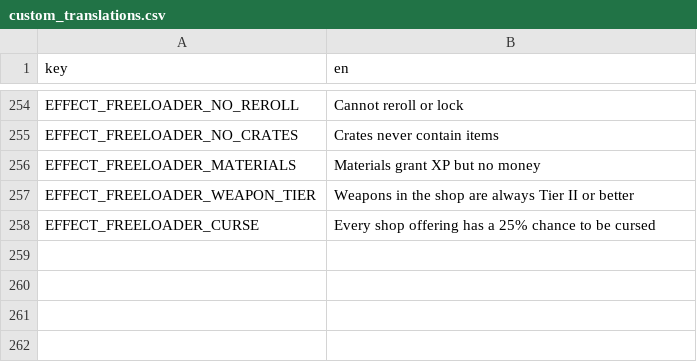
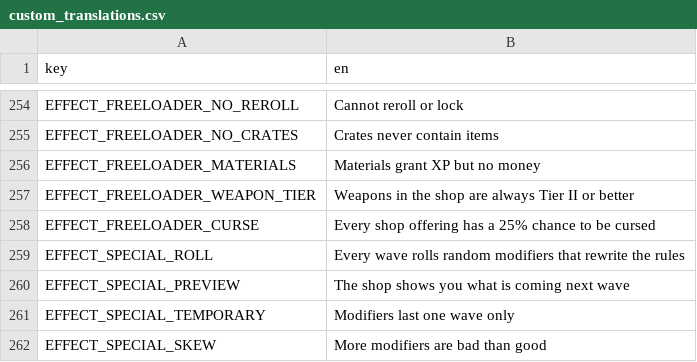
Before and after one commit to nicolassut/brotato-mods, a CSV file: game-src/items/custom/custom_translations.csv, drawn as a sheet; only a part is shown, gaps mark what is left out.

```diff
--- a/game-src/items/custom/custom_translations.csv
+++ b/game-src/items/custom/custom_translations.csv
@@ -258 +258,5 @@ EFFECT_FREELOADER_WEAPON_TIER,Weapons in the shop are always Tier II or better
 EFFECT_FREELOADER_CURSE,Every shop offering has a 25% chance to be cursed
+EFFECT_SPECIAL_ROLL,Every wave rolls random modifiers that rewrite the rules
+EFFECT_SPECIAL_PREVIEW,The shop shows you what is coming next wave
+EFFECT_SPECIAL_TEMPORARY,Modifiers last one wave only
+EFFECT_SPECIAL_SKEW,More modifiers are bad than good
```
Also changed, not shown: 11 other files.
